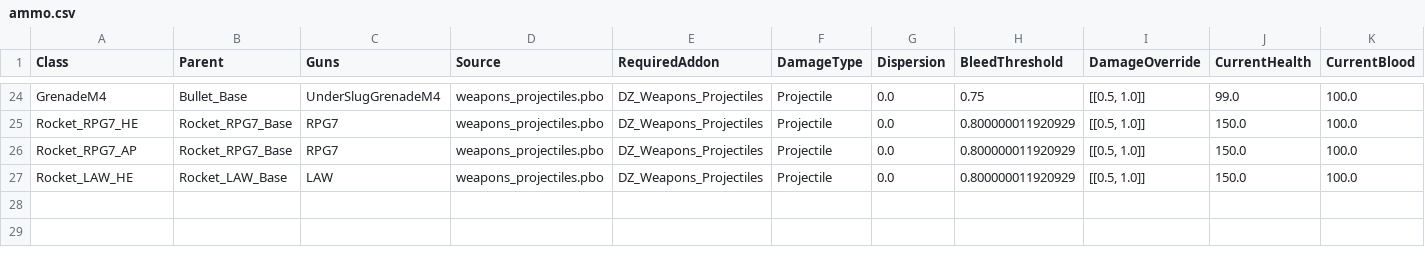
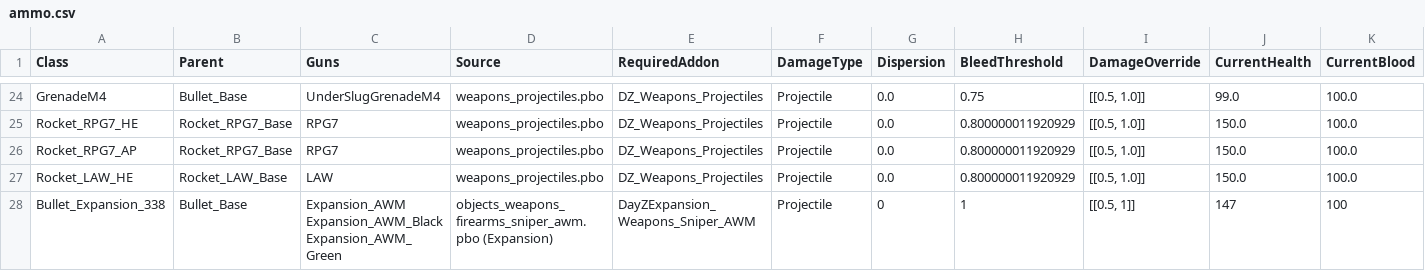
Before and after one commit to DevilinJake/DevZ-Mods, a CSV file: GunDamage/ammo.csv, drawn as a sheet; only a part is shown, gaps mark what is left out; rows hold the shown columns only; the diff names each change by its address in the sheet, - before the commit and + after, or states it on an @@ line.

```diff
--- a/GunDamage/ammo.csv
+++ b/GunDamage/ammo.csv
+row 28: Bullet_Expansion_338 | Bullet_Base | Expansion_AWM Expansion_AWM_Black Expansion_AWM_Green | objects_weapons_firearms_sniper_awm.pbo (Expansion) | DayZExpansion_Weapons_Sniper_AWM | Projectile | 0 | 1 | [[0.5, 1]] | 147 | 100
```
Also changed, not shown: 1 other file.
